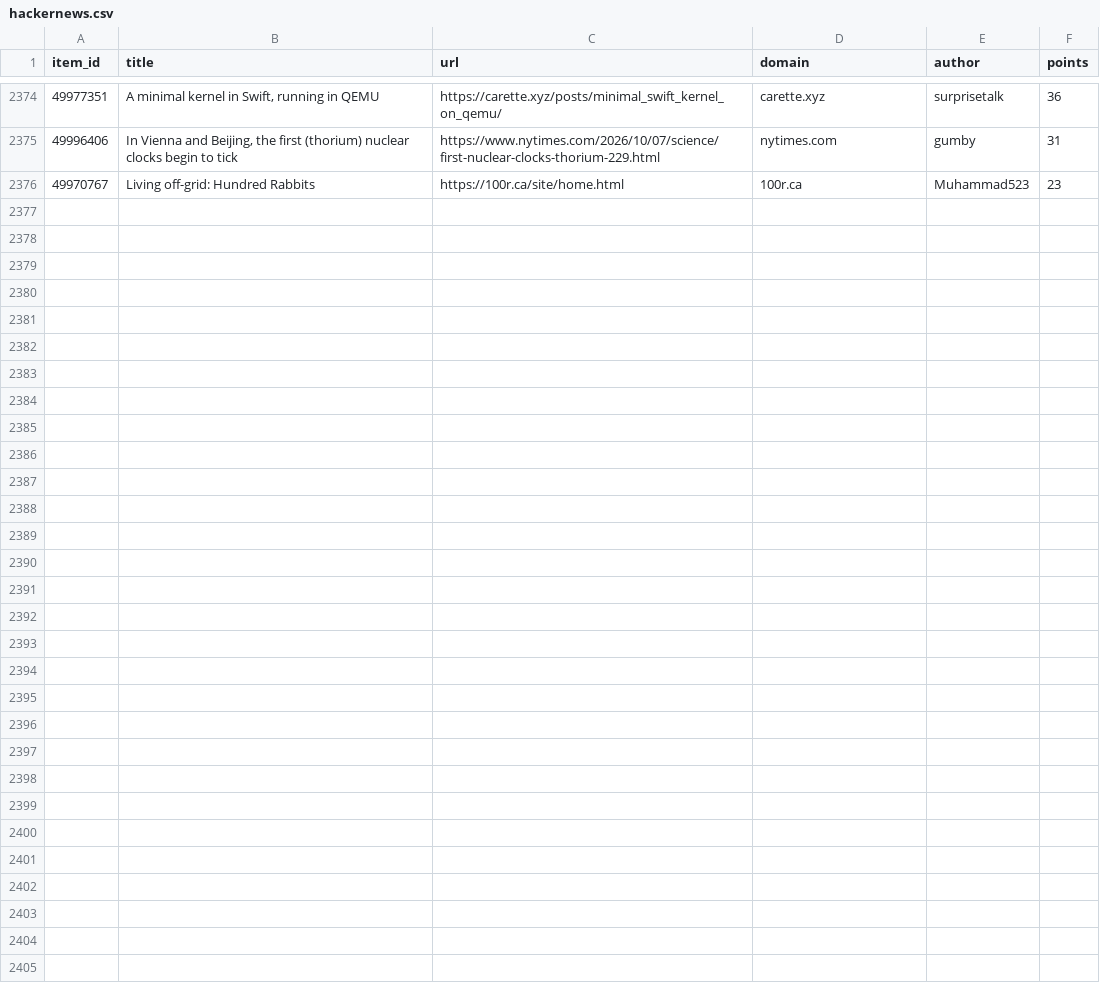
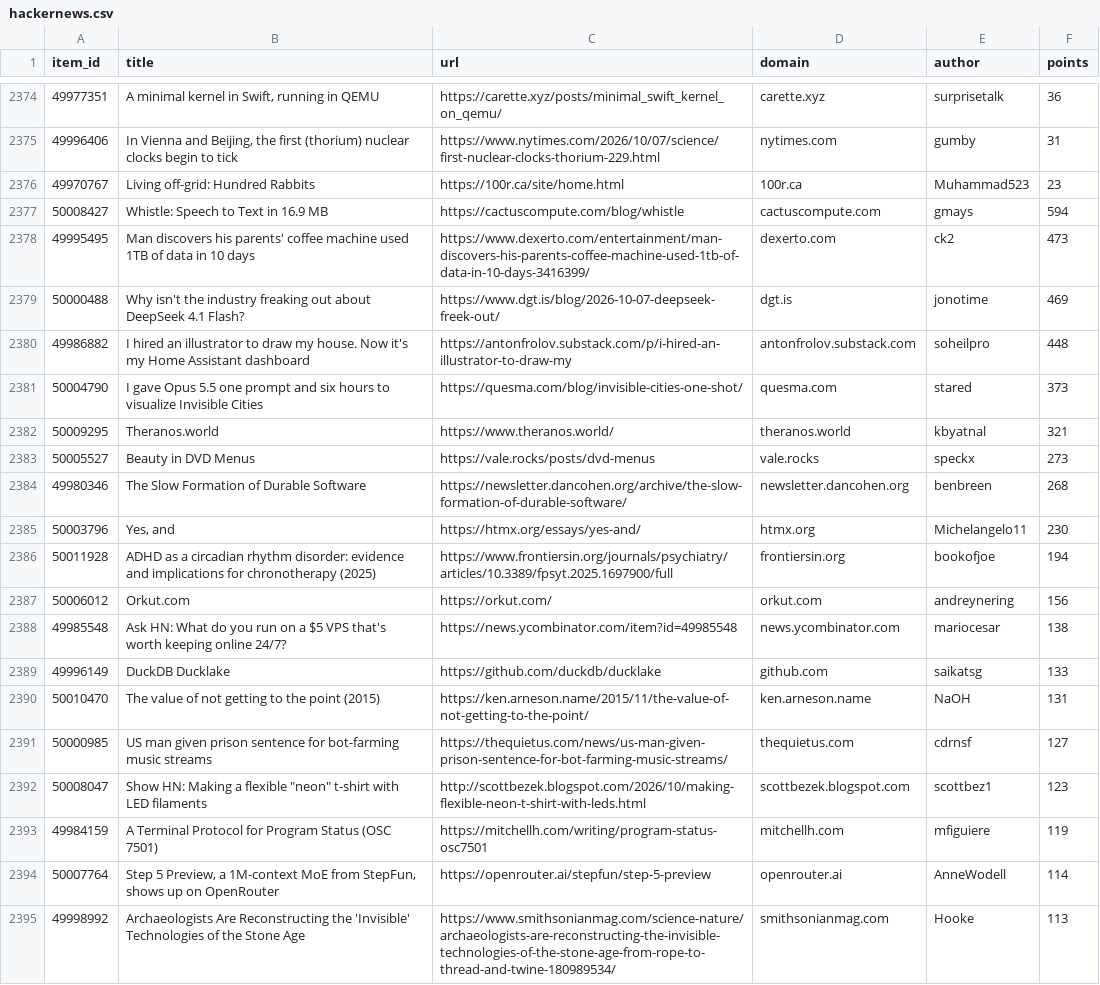
Before and after one commit to farajzada/cronos, a CSV file: data/hackernews.csv, drawn as a sheet; only a part is shown, gaps mark what is left out; the diff covers the shown part only.

```diff
--- a/data/hackernews.csv
+++ b/data/hackernews.csv
@@ -2376 +2376,20 @@ item_id,title,url,domain,author,points
 49970767,Living off-grid: Hundred Rabbits,https://100r.ca/site/home.html,100r.ca,Muhammad523,23
+50008427,Whistle: Speech to Text in 16.9 MB,https://cactuscompute.com/blog/whistle,cactuscompute.com,gmays,594
+49995495,Man discovers his parents' coffee machine used 1TB of data in 10 days,https://www.dexerto.com/entertainment/man-discovers-his-parents-coffee-machine-used-1tb-of-data-in-10-days-3416399/,dexerto.com,ck2,473
+50000488,Why isn't the industry freaking out about DeepSeek 4.1 Flash?,https://www.dgt.is/blog/2026-10-07-deepseek-freek-out/,dgt.is,jonotime,469
+49986882,I hired an illustrator to draw my house. Now it's my Home Assistant dashboard,https://antonfrolov.substack.com/p/i-hired-an-illustrator-to-draw-my,antonfrolov.substack.com,soheilpro,448
+50004790,I gave Opus 5.5 one prompt and six hours to visualize Invisible Cities,https://quesma.com/blog/invisible-cities-one-shot/,quesma.com,stared,373
+50009295,Theranos.world,https://www.theranos.world/,theranos.world,kbyatnal,321
+50005527,Beauty in DVD Menus,https://vale.rocks/posts/dvd-menus,vale.rocks,speckx,273
+49980346,The Slow Formation of Durable Software,https://newsletter.dancohen.org/archive/the-slow-formation-of-durable-software/,newsletter.dancohen.org,benbreen,268
+50003796,"Yes, and",https://htmx.org/essays/yes-and/,htmx.org,Michelangelo11,230
+50011928,ADHD as a circadian rhythm disorder: evidence and implications for chronotherapy (2025),https://www.frontiersin.org/journals/psychiatry/articles/10.3389/fpsyt.2025.1697900/full,frontiersin.org,bookofjoe,194
+50006012,Orkut.com,https://orkut.com/,orkut.com,andreynering,156
+49985548,Ask HN: What do you run on a $5 VPS that's worth keeping online 24/7?,https://news.ycombinator.com/item?id=49985548,news.ycombinator.com,mariocesar,138
+49996149,DuckDB Ducklake,https://github.com/duckdb/ducklake,github.com,saikatsg,133
+50010470,The value of not getting to the point (2015),https://ken.arneson.name/2015/11/the-value-of-not-getting-to-the-point/,ken.arneson.name,NaOH,131
+50000985,US man given prison sentence for bot-farming music streams,https://thequietus.com/news/us-man-given-prison-sentence-for-bot-farming-music-streams/,thequietus.com,cdrnsf,127
+50008047,"Show HN: Making a flexible ""neon"" t-shirt with LED filaments",http://scottbezek.blogspot.com/2026/10/making-flexible-neon-t-shirt-with-leds.html,scottbezek.blogspot.com,scottbez1,123
+49984159,A Terminal Protocol for Program Status (OSC 7501),https://mitchellh.com/writing/program-status-osc7501,mitchellh.com,mfiguiere,119
+50007764,"Step 5 Preview, a 1M-context MoE from StepFun, shows up on OpenRouter",https://openrouter.ai/stepfun/step-5-preview,openrouter.ai,AnneWodell,114
+49998992,Archaeologists Are Reconstructing the 'Invisible' Technologies of the Stone Age,https://www.smithsonianmag.com/science-nature/archaeologists-are-reconstructing-the-invisible-technologies-of-the-stone-age-from-rope-to-thread-and-twine-180989534/,smithsonianmag.com,Hooke,113
```
Also changed, not shown: 11 added rows elsewhere in this file, 2 other files.
